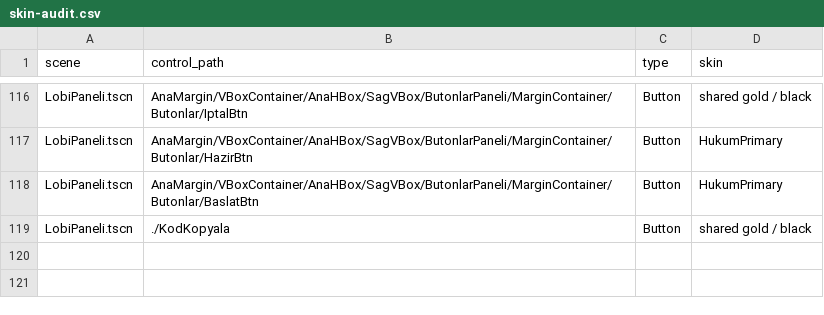
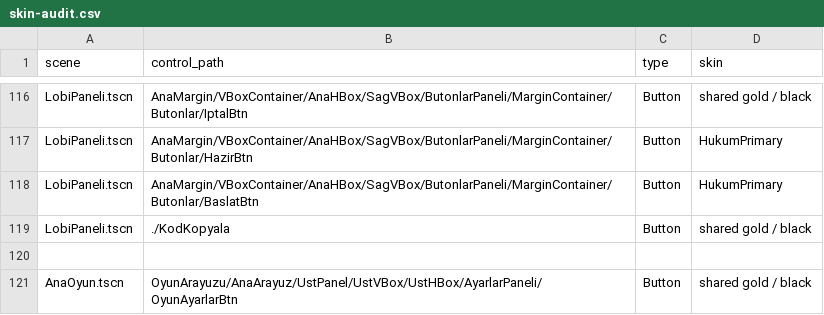
Before and after one commit to SerkanAydin06/Hukum, a CSV file: UI/skin-audit.csv, drawn as a sheet; only a part is shown, gaps mark what is left out; the diff names each change by its address in the sheet, - before the commit and + after, or states it on an @@ line.

Commit message:
Give buttons raised bevels and integrate settings into the top-right HUD

```diff
--- a/UI/skin-audit.csv
+++ b/UI/skin-audit.csv
+row 120: (empty)
+row 121: AnaOyun.tscn | OyunArayuzu/AnaArayuz/UstPanel/UstVBox/UstHBox/AyarlarPaneli/OyunAyarlarBtn | Button | shared gold / black
```
Also changed, not shown: 24 other files.
